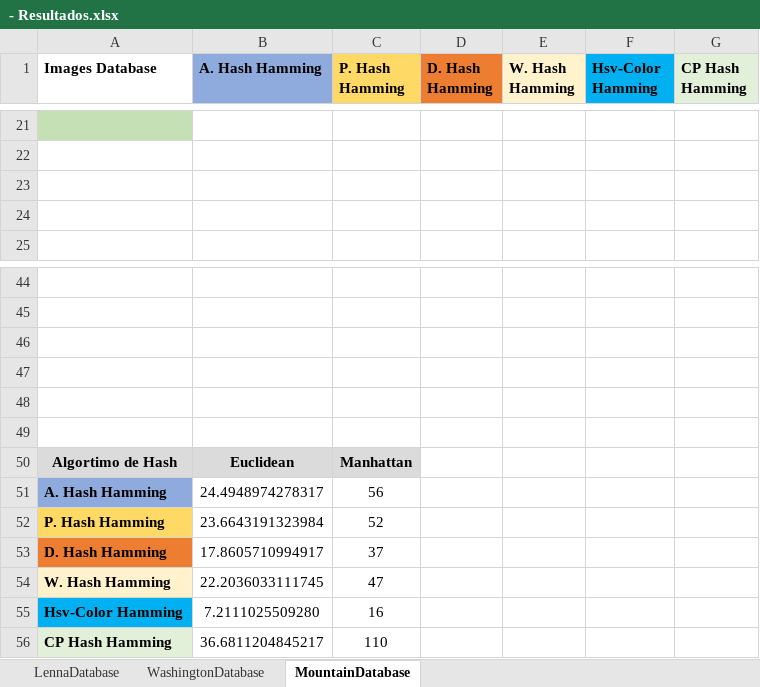
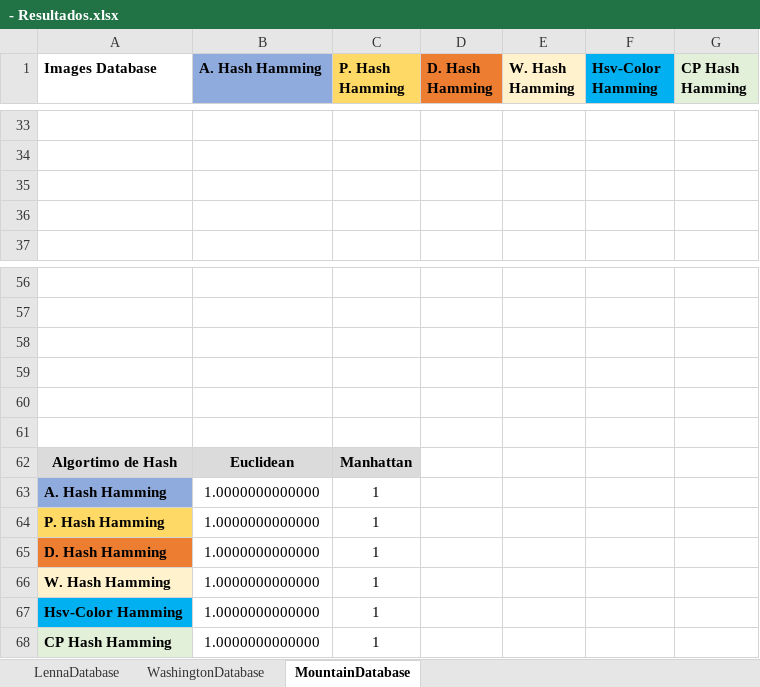
Before and after one commit to jrafa1607/Evaluation-of-Perceptual-Hash-Algorithms, an Excel workbook: - Resultados.xlsx, sheet MountainDatabase, drawn as a sheet; only a part is shown, gaps mark what is left out; values as stored, in another font and other column widths than the file's, no borders; charts and pictures not drawn; addresses are those after the commit; the diff covers the shown part only; the diff names each change by its address in the sheet, - before the commit and + after, or states it on an @@ line.

```diff
--- a/- Resultados.xlsx (sheet MountainDatabase)
+++ b/- Resultados.xlsx (sheet MountainDatabase)
-A33 fill: #C5E0B4
+A33 fill: none
-B63 (A. Hash Hamming): 24.4948974278317
+B63 (A. Hash Hamming): 1.0000000000000
-C63 (P. Hash Hamming): 56
+C63 (P. Hash Hamming): 1
-B64 (A. Hash Hamming): 23.6643191323984
+B64 (A. Hash Hamming): 1.0000000000000
-C64 (P. Hash Hamming): 52
+C64 (P. Hash Hamming): 1
-B65 (A. Hash Hamming): 17.8605710994917
+B65 (A. Hash Hamming): 1.0000000000000
-C65 (P. Hash Hamming): 37
+C65 (P. Hash Hamming): 1
-B66 (A. Hash Hamming): 22.2036033111745
+B66 (A. Hash Hamming): 1.0000000000000
-C66 (P. Hash Hamming): 47
+C66 (P. Hash Hamming): 1
-B67 (A. Hash Hamming): 7.2111025509280
+B67 (A. Hash Hamming): 1.0000000000000
-C67 (P. Hash Hamming): 16
+C67 (P. Hash Hamming): 1
-B68 (A. Hash Hamming): 36.6811204845217
+B68 (A. Hash Hamming): 1.0000000000000
-C68 (P. Hash Hamming): 110
+C68 (P. Hash Hamming): 1
```
Also changed, not shown: 12 added rows and 17 edited cells elsewhere in this sheet, charts or pictures, - Hash Convencional.xlsx, - Hash Perceptual.xlsx, 29 other files.
